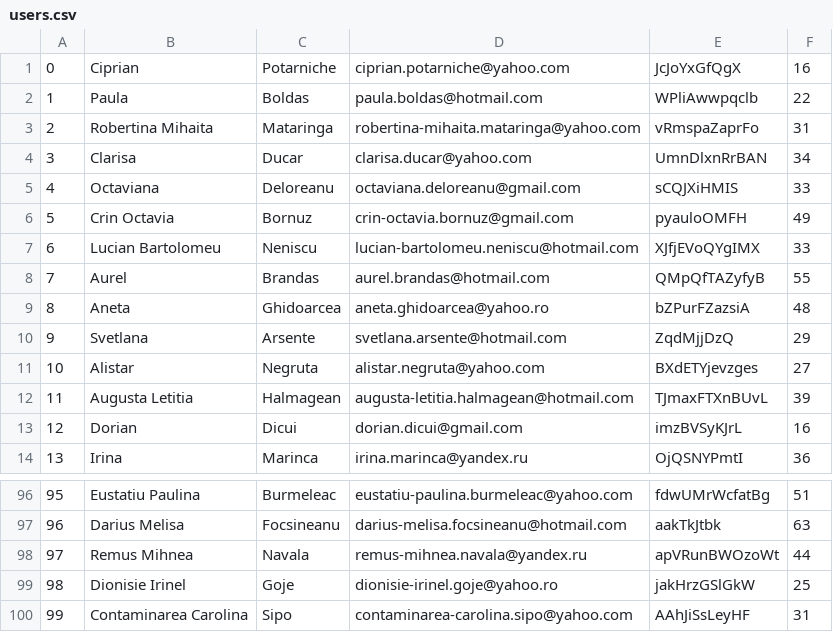
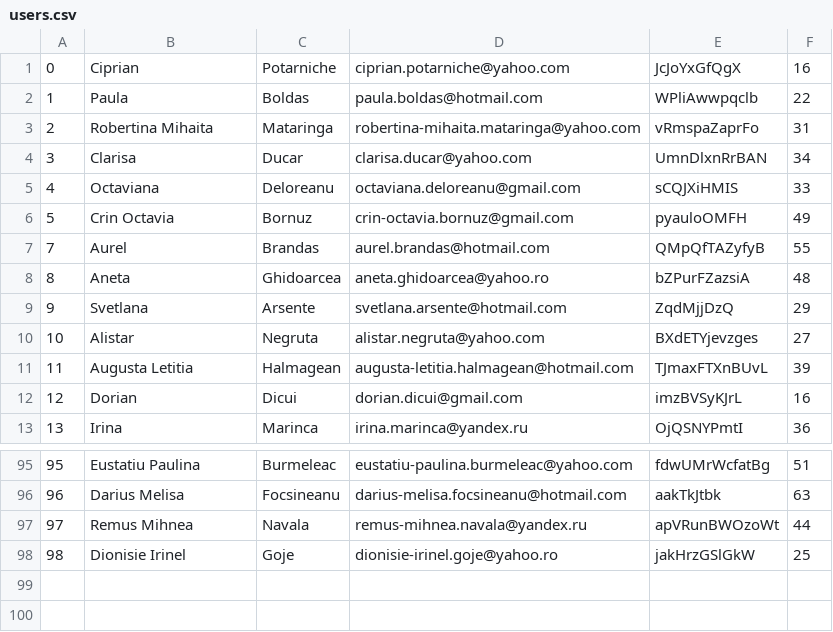
Before and after one commit to stefnmUBB/MAP_SocialNetwork, a CSV file: data/users.csv, drawn as a sheet; only a part is shown, gaps mark what is left out.

```diff
--- a/data/users.csv
+++ b/data/users.csv
@@ -6,3 +6,2 @@
 5;Crin Octavia;Bornuz;crin-octavia.bornuz@gmail.com;pyauloOMFH;49
-6;Lucian Bartolomeu;Neniscu;lucian-bartolomeu.neniscu@hotmail.com;XJfjEVoQYgIMX;33
 7;Aurel;Brandas;aurel.brandas@hotmail.com;QMpQfTAZyfyB;55
@@ -99,2 +98 @@
 98;Dionisie Irinel;Goje;dionisie-irinel.goje@yahoo.ro;jakHrzGSlGkW;25
-99;Contaminarea Carolina;Sipo;contaminarea-carolina.sipo@yahoo.com;AAhJiSsLeyHF;31
```
Also changed, not shown: 27 other files.
